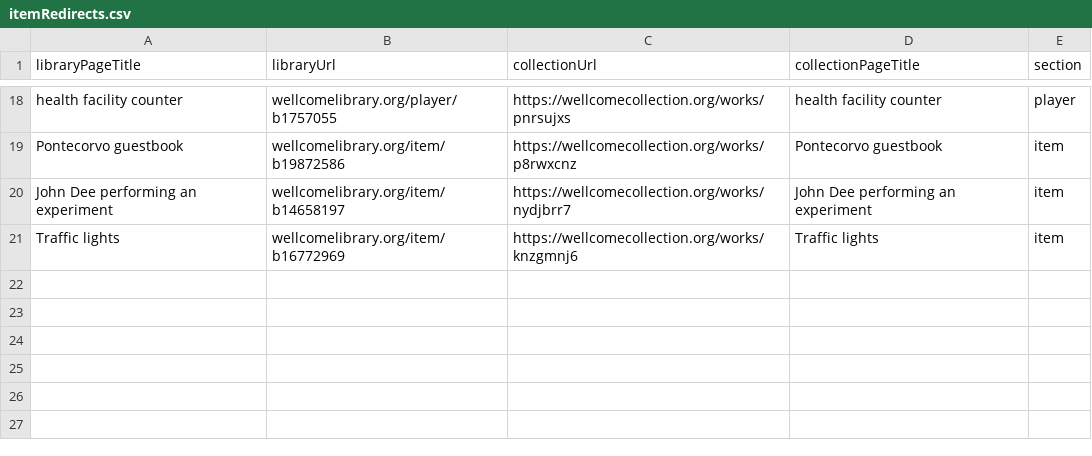
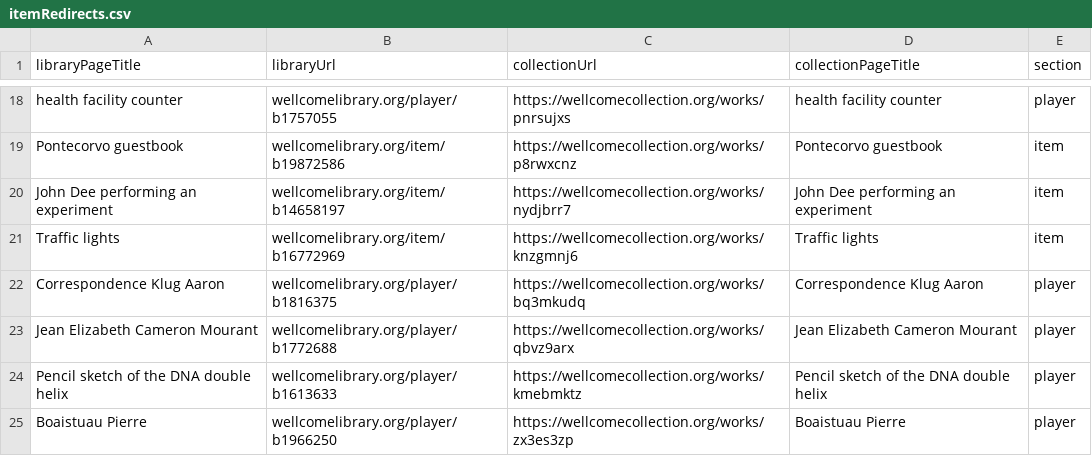
Before and after one commit to wellcomecollection/platform-infrastructure, a CSV file: cloudfront/wellcomelibrary.org/edge-lambda/itemRedirects.csv, drawn as a sheet; only a part is shown, gaps mark what is left out; the diff names each change by its address in the sheet, - before the commit and + after, or states it on an @@ line.

```diff
--- a/cloudfront/wellcomelibrary.org/edge-lambda/itemRedirects.csv
+++ b/cloudfront/wellcomelibrary.org/edge-lambda/itemRedirects.csv
+row 22: Correspondence Klug Aaron | wellcomelibrary.org/player/b1816375 | https://wellcomecollection.org/works/bq3mkudq | Correspondence Klug Aaron | player
+row 23: Jean Elizabeth Cameron Mourant | wellcomelibrary.org/player/b1772688 | https://wellcomecollection.org/works/qbvz9arx | Jean Elizabeth Cameron Mourant | player
+row 24: Pencil sketch of the DNA double helix | wellcomelibrary.org/player/b1613633 | https://wellcomecollection.org/works/kmebmktz | Pencil sketch of the DNA double helix | player
+row 25: Boaistuau Pierre | wellcomelibrary.org/player/b1966250 | https://wellcomecollection.org/works/zx3es3zp | Boaistuau Pierre | player
```
Also changed, not shown: 1 other file.
